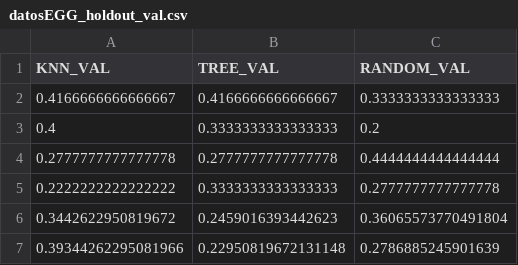
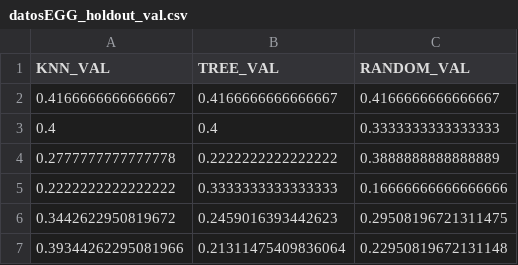
Before and after one commit to jpg1003/AnalisisEEG, a CSV file: codigo/datos/csv/datosEGG_holdout_val.csv, drawn as a sheet.

```diff
--- a/codigo/datos/csv/datosEGG_holdout_val.csv
+++ b/codigo/datos/csv/datosEGG_holdout_val.csv
@@ -1,7 +1,7 @@
 KNN_VAL,TREE_VAL,RANDOM_VAL
-0.4166666666666667,0.4166666666666667,0.3333333333333333
-0.4,0.3333333333333333,0.2
-0.2777777777777778,0.2777777777777778,0.4444444444444444
-0.2222222222222222,0.3333333333333333,0.2777777777777778
-0.3442622950819672,0.2459016393442623,0.36065573770491804
-0.39344262295081966,0.22950819672131148,0.2786885245901639
+0.4166666666666667,0.4166666666666667,0.4166666666666667
+0.4,0.4,0.3333333333333333
+0.2777777777777778,0.2222222222222222,0.3888888888888889
+0.2222222222222222,0.3333333333333333,0.16666666666666666
+0.3442622950819672,0.2459016393442623,0.29508196721311475
+0.39344262295081966,0.21311475409836064,0.22950819672131148
```
Also changed, not shown: codigo/datos/csv/datosEGG_holdout_test.csv, 52 other files.
